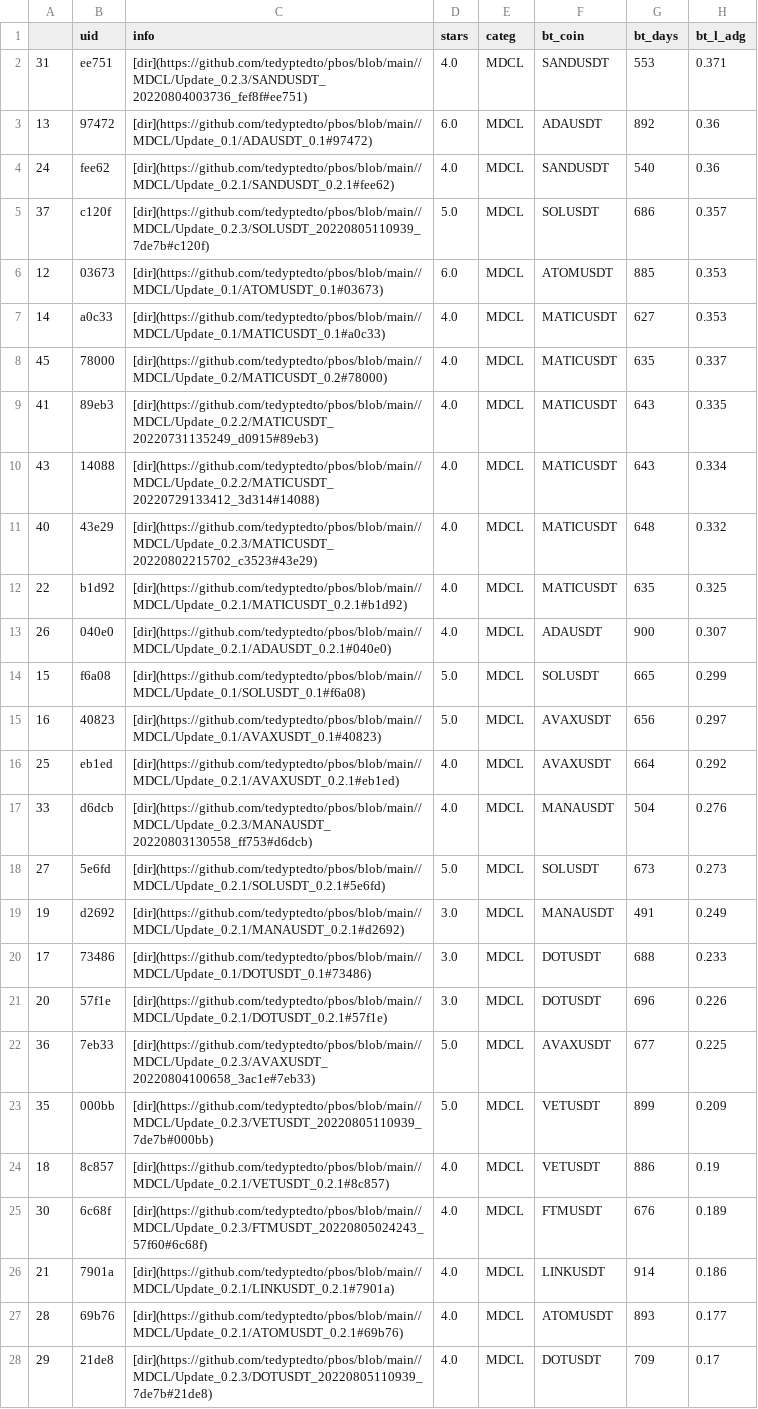
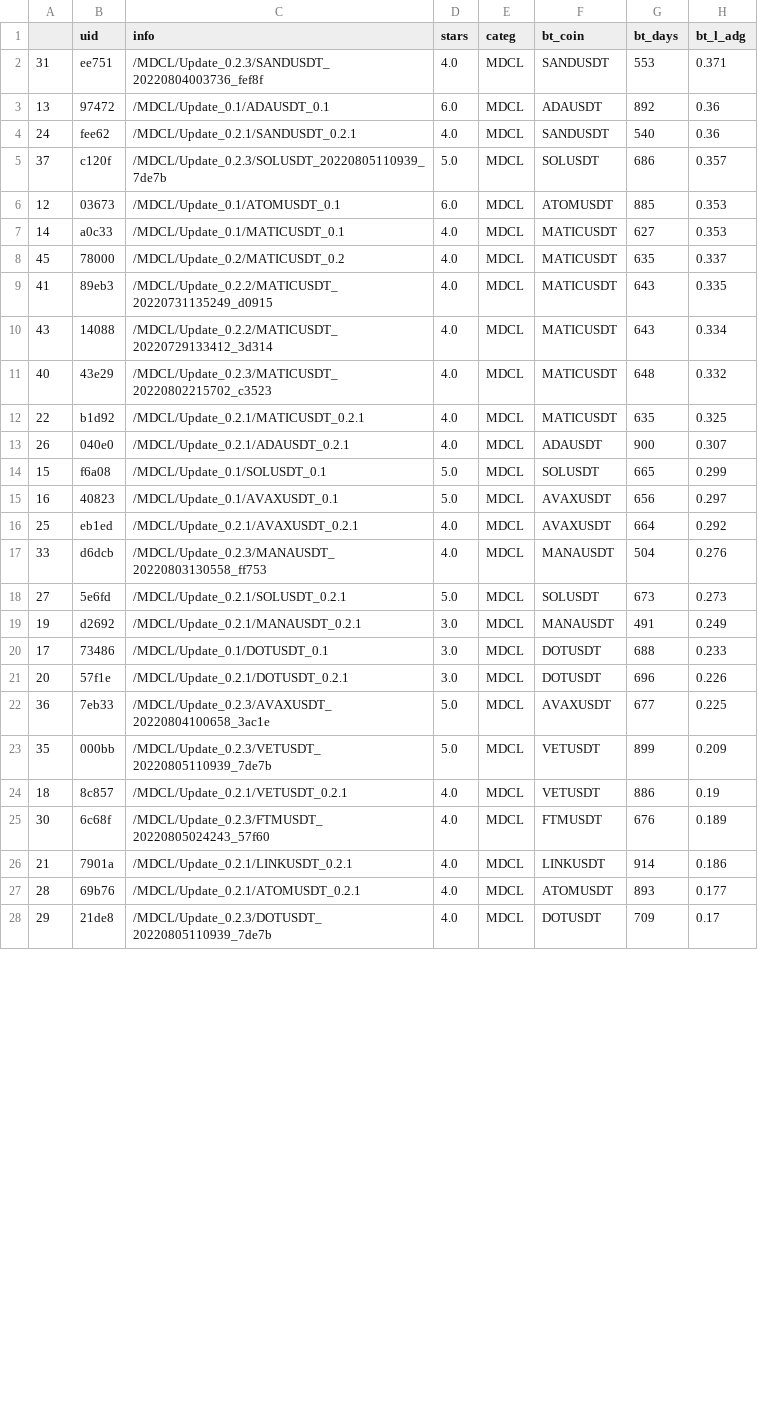
Before and after one commit to tedyptedto/pbos, a CSV file: strategy_sorted_by_categ_and_long_adg.csv, drawn as a sheet; only a part is shown; the diff covers the shown part only; the diff names each change by its address in the sheet, - before the commit and + after, or states it on an @@ line.

```diff
--- a/strategy_sorted_by_categ_and_long_adg.csv
+++ b/strategy_sorted_by_categ_and_long_adg.csv
-C2 (info): [dir](https://github.com/tedyptedto/pbos/blob/main//MDCL/Update_0.2.3/SANDUSDT_20220804003736_fef8f#ee751)
+C2 (info): /MDCL/Update_0.2.3/SANDUSDT_20220804003736_fef8f
-C3 (info): [dir](https://github.com/tedyptedto/pbos/blob/main//MDCL/Update_0.1/ADAUSDT_0.1#97472)
+C3 (info): /MDCL/Update_0.1/ADAUSDT_0.1
-C4 (info): [dir](https://github.com/tedyptedto/pbos/blob/main//MDCL/Update_0.2.1/SANDUSDT_0.2.1#fee62)
+C4 (info): /MDCL/Update_0.2.1/SANDUSDT_0.2.1
-C5 (info): [dir](https://github.com/tedyptedto/pbos/blob/main//MDCL/Update_0.2.3/SOLUSDT_20220805110939_7de7b#c120f)
+C5 (info): /MDCL/Update_0.2.3/SOLUSDT_20220805110939_7de7b
-C6 (info): [dir](https://github.com/tedyptedto/pbos/blob/main//MDCL/Update_0.1/ATOMUSDT_0.1#03673)
+C6 (info): /MDCL/Update_0.1/ATOMUSDT_0.1
-C7 (info): [dir](https://github.com/tedyptedto/pbos/blob/main//MDCL/Update_0.1/MATICUSDT_0.1#a0c33)
+C7 (info): /MDCL/Update_0.1/MATICUSDT_0.1
-C8 (info): [dir](https://github.com/tedyptedto/pbos/blob/main//MDCL/Update_0.2/MATICUSDT_0.2#78000)
+C8 (info): /MDCL/Update_0.2/MATICUSDT_0.2
-C9 (info): [dir](https://github.com/tedyptedto/pbos/blob/main//MDCL/Update_0.2.2/MATICUSDT_20220731135249_d0915#89eb3)
+C9 (info): /MDCL/Update_0.2.2/MATICUSDT_20220731135249_d0915
-C10 (info): [dir](https://github.com/tedyptedto/pbos/blob/main//MDCL/Update_0.2.2/MATICUSDT_20220729133412_3d314#14088)
+C10 (info): /MDCL/Update_0.2.2/MATICUSDT_20220729133412_3d314
-C11 (info): [dir](https://github.com/tedyptedto/pbos/blob/main//MDCL/Update_0.2.3/MATICUSDT_20220802215702_c3523#43e29)
+C11 (info): /MDCL/Update_0.2.3/MATICUSDT_20220802215702_c3523
-C12 (info): [dir](https://github.com/tedyptedto/pbos/blob/main//MDCL/Update_0.2.1/MATICUSDT_0.2.1#b1d92)
+C12 (info): /MDCL/Update_0.2.1/MATICUSDT_0.2.1
-C13 (info): [dir](https://github.com/tedyptedto/pbos/blob/main//MDCL/Update_0.2.1/ADAUSDT_0.2.1#040e0)
+C13 (info): /MDCL/Update_0.2.1/ADAUSDT_0.2.1
-C14 (info): [dir](https://github.com/tedyptedto/pbos/blob/main//MDCL/Update_0.1/SOLUSDT_0.1#f6a08)
+C14 (info): /MDCL/Update_0.1/SOLUSDT_0.1
-C15 (info): [dir](https://github.com/tedyptedto/pbos/blob/main//MDCL/Update_0.1/AVAXUSDT_0.1#40823)
+C15 (info): /MDCL/Update_0.1/AVAXUSDT_0.1
-C16 (info): [dir](https://github.com/tedyptedto/pbos/blob/main//MDCL/Update_0.2.1/AVAXUSDT_0.2.1#eb1ed)
+C16 (info): /MDCL/Update_0.2.1/AVAXUSDT_0.2.1
-C17 (info): [dir](https://github.com/tedyptedto/pbos/blob/main//MDCL/Update_0.2.3/MANAUSDT_20220803130558_ff753#d6dcb)
+C17 (info): /MDCL/Update_0.2.3/MANAUSDT_20220803130558_ff753
-C18 (info): [dir](https://github.com/tedyptedto/pbos/blob/main//MDCL/Update_0.2.1/SOLUSDT_0.2.1#5e6fd)
+C18 (info): /MDCL/Update_0.2.1/SOLUSDT_0.2.1
-C19 (info): [dir](https://github.com/tedyptedto/pbos/blob/main//MDCL/Update_0.2.1/MANAUSDT_0.2.1#d2692)
+C19 (info): /MDCL/Update_0.2.1/MANAUSDT_0.2.1
-C20 (info): [dir](https://github.com/tedyptedto/pbos/blob/main//MDCL/Update_0.1/DOTUSDT_0.1#73486)
+C20 (info): /MDCL/Update_0.1/DOTUSDT_0.1
-C21 (info): [dir](https://github.com/tedyptedto/pbos/blob/main//MDCL/Update_0.2.1/DOTUSDT_0.2.1#57f1e)
+C21 (info): /MDCL/Update_0.2.1/DOTUSDT_0.2.1
-C22 (info): [dir](https://github.com/tedyptedto/pbos/blob/main//MDCL/Update_0.2.3/AVAXUSDT_20220804100658_3ac1e#7eb33)
+C22 (info): /MDCL/Update_0.2.3/AVAXUSDT_20220804100658_3ac1e
-C23 (info): [dir](https://github.com/tedyptedto/pbos/blob/main//MDCL/Update_0.2.3/VETUSDT_20220805110939_7de7b#000bb)
+C23 (info): /MDCL/Update_0.2.3/VETUSDT_20220805110939_7de7b
-C24 (info): [dir](https://github.com/tedyptedto/pbos/blob/main//MDCL/Update_0.2.1/VETUSDT_0.2.1#8c857)
+C24 (info): /MDCL/Update_0.2.1/VETUSDT_0.2.1
-C25 (info): [dir](https://github.com/tedyptedto/pbos/blob/main//MDCL/Update_0.2.3/FTMUSDT_20220805024243_57f60#6c68f)
+C25 (info): /MDCL/Update_0.2.3/FTMUSDT_20220805024243_57f60
-C26 (info): [dir](https://github.com/tedyptedto/pbos/blob/main//MDCL/Update_0.2.1/LINKUSDT_0.2.1#7901a)
+C26 (info): /MDCL/Update_0.2.1/LINKUSDT_0.2.1
-C27 (info): [dir](https://github.com/tedyptedto/pbos/blob/main//MDCL/Update_0.2.1/ATOMUSDT_0.2.1#69b76)
+C27 (info): /MDCL/Update_0.2.1/ATOMUSDT_0.2.1
-C28 (info): [dir](https://github.com/tedyptedto/pbos/blob/main//MDCL/Update_0.2.3/DOTUSDT_20220805110939_7de7b#21de8)
+C28 (info): /MDCL/Update_0.2.3/DOTUSDT_20220805110939_7de7b
```
Also changed, not shown: 72 edited cells elsewhere in this file, strategy_sorted_by_coin_and_long_adg.csv, strategy_sorted_by_long_adg.csv, 1 other file.
